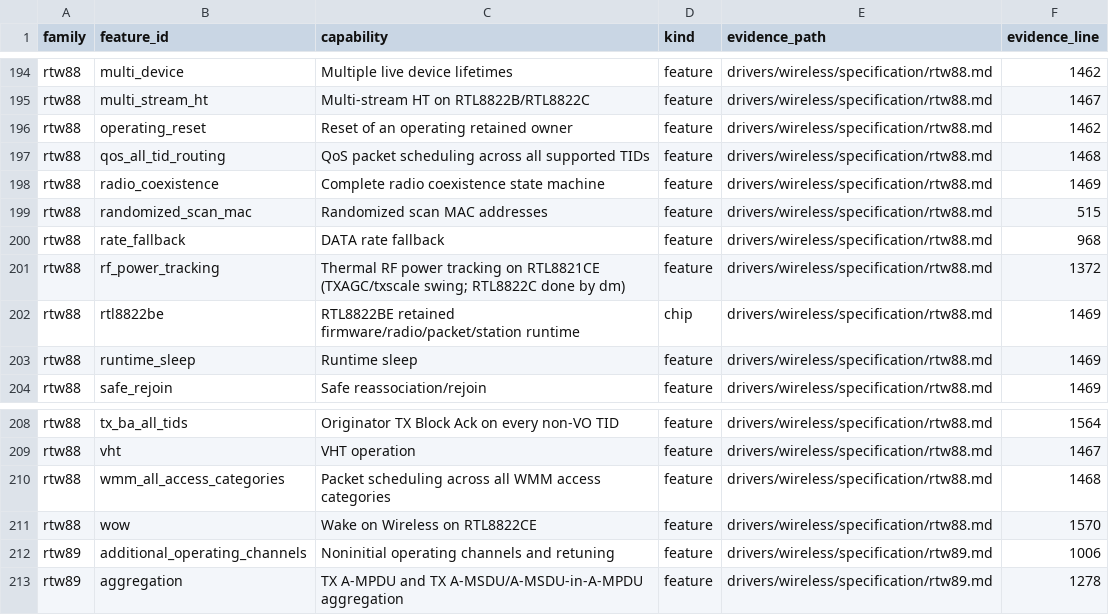
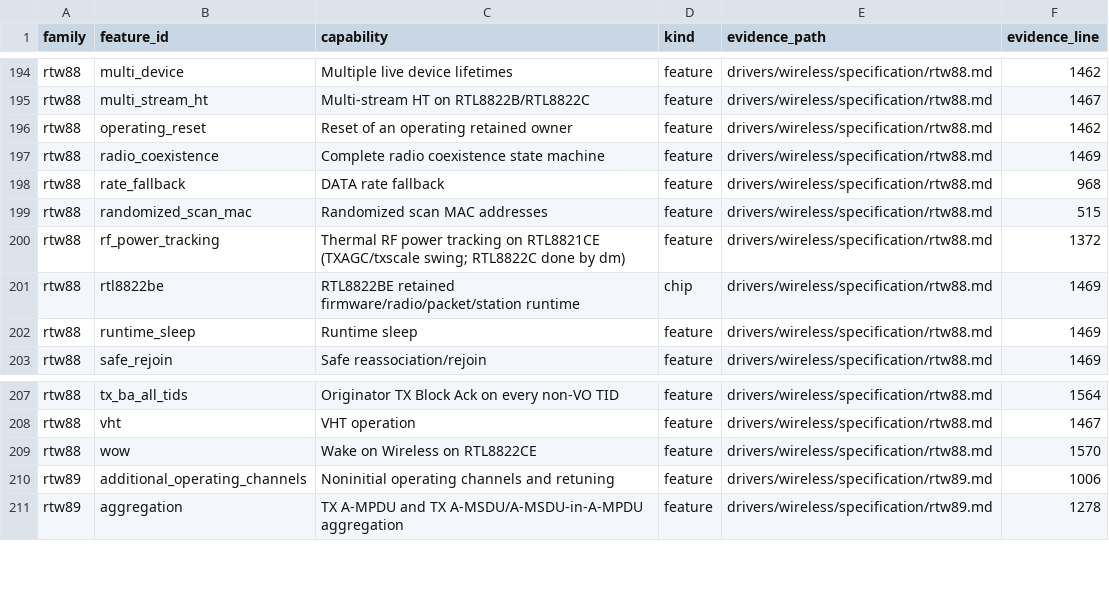
Before and after one commit to hodgesds/narf, a TSV file: drivers/wireless/research/remaining-features.tsv, drawn as a sheet; only a part is shown, gaps mark what is left out.

```diff
--- a/drivers/wireless/research/remaining-features.tsv
+++ b/drivers/wireless/research/remaining-features.tsv
@@ -196,6 +196,5 @@ rtw88	multi_stream_ht	Multi-stream HT on RTL8822B/RTL8822C	feature	drivers/wirel
 rtw88	operating_reset	Reset of an operating retained owner	feature	drivers/wireless/specification/rtw88.md	1462
-rtw88	qos_all_tid_routing	QoS packet scheduling across all supported TIDs	feature	drivers/wireless/specification/rtw88.md	1468
 rtw88	radio_coexistence	Complete radio coexistence state machine	feature	drivers/wireless/specification/rtw88.md	1469
+rtw88	rate_fallback	DATA rate fallback	feature	drivers/wireless/specification/rtw88.md	968
 rtw88	randomized_scan_mac	Randomized scan MAC addresses	feature	drivers/wireless/specification/rtw88.md	515
-rtw88	rate_fallback	DATA rate fallback	feature	drivers/wireless/specification/rtw88.md	968
 rtw88	rf_power_tracking	Thermal RF power tracking on RTL8821CE (TXAGC/txscale swing; RTL8822C done by dm)	feature	drivers/wireless/specification/rtw88.md	1372
@@ -209,3 +208,2 @@ rtw88	tx_ba_all_tids	Originator TX Block Ack on every non-VO TID	feature	drivers
 rtw88	vht	VHT operation	feature	drivers/wireless/specification/rtw88.md	1467
-rtw88	wmm_all_access_categories	Packet scheduling across all WMM access categories	feature	drivers/wireless/specification/rtw88.md	1468
 rtw88	wow	Wake on Wireless on RTL8822CE	feature	drivers/wireless/specification/rtw88.md	1570
```
Also changed, not shown: 23 other files.
